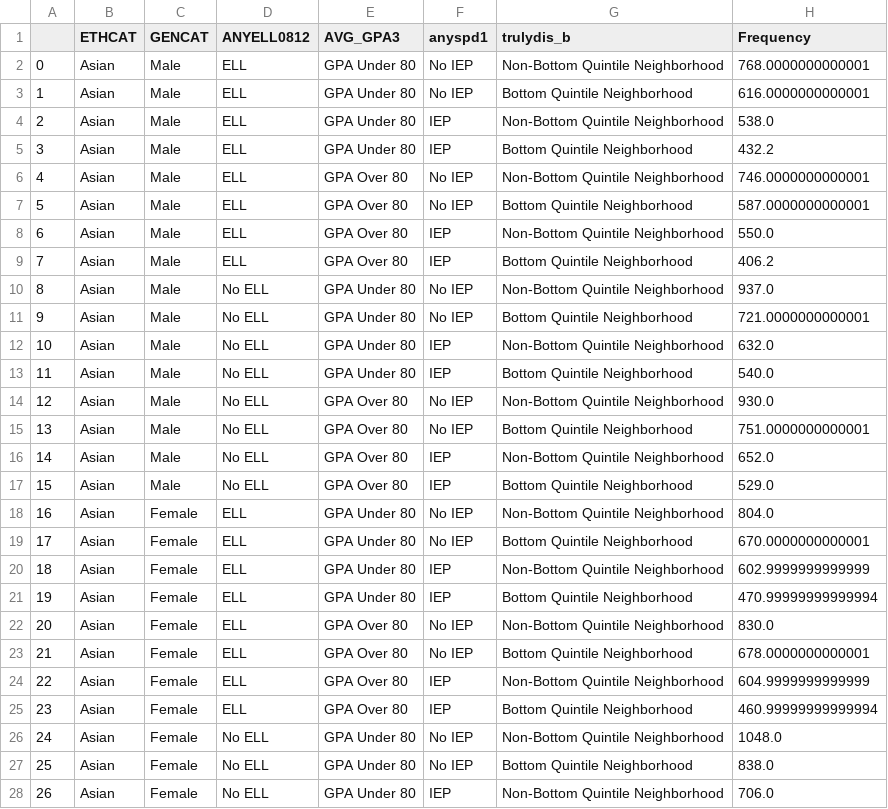
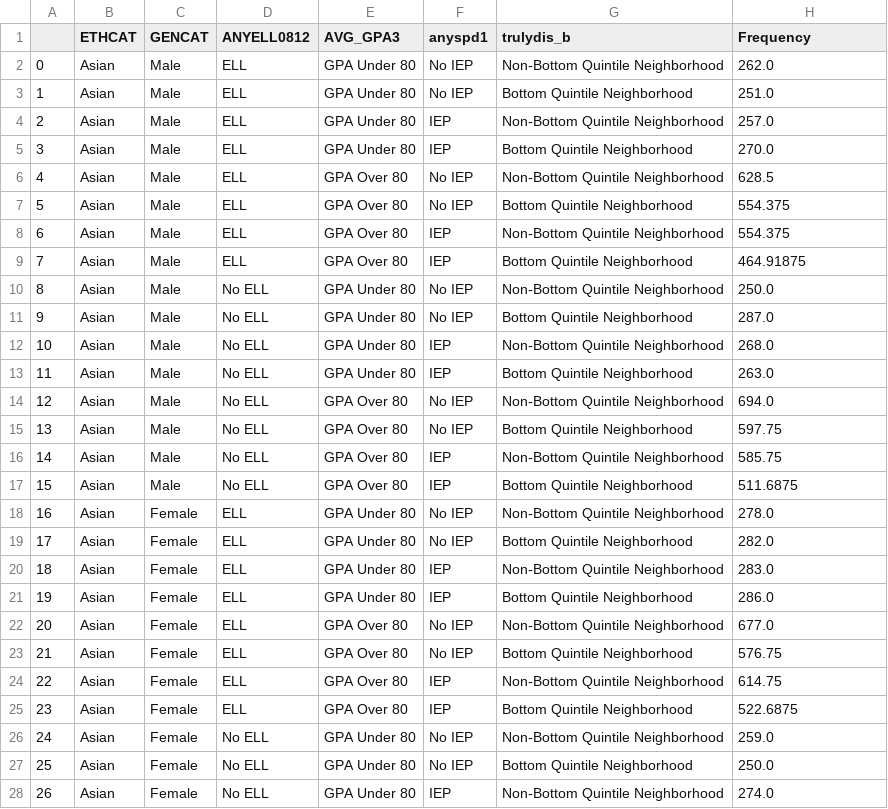
Before and after one commit to Reggie-Gilliard-RANYCS/interactive_graphs, a CSV file: data/GPAO80AGG2012.csv, drawn as a sheet; only a part is shown; the diff covers the shown part only.

```diff
--- a/data/GPAO80AGG2012.csv
+++ b/data/GPAO80AGG2012.csv
@@ -1,28 +1,28 @@
 ,ETHCAT,GENCAT,ANYELL0812,AVG_GPA3,anyspd1,trulydis_b,Frequency
-0,Asian,Male,ELL,GPA Under 80,No IEP,Non-Bottom Quintile Neighborhood,768.0000000000001
-1,Asian,Male,ELL,GPA Under 80,No IEP,Bottom Quintile Neighborhood,616.0000000000001
-2,Asian,Male,ELL,GPA Under 80,IEP,Non-Bottom Quintile Neighborhood,538.0
-3,Asian,Male,ELL,GPA Under 80,IEP,Bottom Quintile Neighborhood,432.2
-4,Asian,Male,ELL,GPA Over 80,No IEP,Non-Bottom Quintile Neighborhood,746.0000000000001
-5,Asian,Male,ELL,GPA Over 80,No IEP,Bottom Quintile Neighborhood,587.0000000000001
-6,Asian,Male,ELL,GPA Over 80,IEP,Non-Bottom Quintile Neighborhood,550.0
-7,Asian,Male,ELL,GPA Over 80,IEP,Bottom Quintile Neighborhood,406.2
-8,Asian,Male,No ELL,GPA Under 80,No IEP,Non-Bottom Quintile Neighborhood,937.0
-9,Asian,Male,No ELL,GPA Under 80,No IEP,Bottom Quintile Neighborhood,721.0000000000001
-10,Asian,Male,No ELL,GPA Under 80,IEP,Non-Bottom Quintile Neighborhood,632.0
-11,Asian,Male,No ELL,GPA Under 80,IEP,Bottom Quintile Neighborhood,540.0
-12,Asian,Male,No ELL,GPA Over 80,No IEP,Non-Bottom Quintile Neighborhood,930.0
-13,Asian,Male,No ELL,GPA Over 80,No IEP,Bottom Quintile Neighborhood,751.0000000000001
-14,Asian,Male,No ELL,GPA Over 80,IEP,Non-Bottom Quintile Neighborhood,652.0
-15,Asian,Male,No ELL,GPA Over 80,IEP,Bottom Quintile Neighborhood,529.0
-16,Asian,Female,ELL,GPA Under 80,No IEP,Non-Bottom Quintile Neighborhood,804.0
-17,Asian,Female,ELL,GPA Under 80,No IEP,Bottom Quintile Neighborhood,670.0000000000001
-18,Asian,Female,ELL,GPA Under 80,IEP,Non-Bottom Quintile Neighborhood,602.9999999999999
-19,Asian,Female,ELL,GPA Under 80,IEP,Bottom Quintile Neighborhood,470.99999999999994
-20,Asian,Female,ELL,GPA Over 80,No IEP,Non-Bottom Quintile Neighborhood,830.0
-21,Asian,Female,ELL,GPA Over 80,No IEP,Bottom Quintile Neighborhood,678.0000000000001
-22,Asian,Female,ELL,GPA Over 80,IEP,Non-Bottom Quintile Neighborhood,604.9999999999999
-23,Asian,Female,ELL,GPA Over 80,IEP,Bottom Quintile Neighborhood,460.99999999999994
-24,Asian,Female,No ELL,GPA Under 80,No IEP,Non-Bottom Quintile Neighborhood,1048.0
-25,Asian,Female,No ELL,GPA Under 80,No IEP,Bottom Quintile Neighborhood,838.0
-26,Asian,Female,No ELL,GPA Under 80,IEP,Non-Bottom Quintile Neighborhood,706.0
+0,Asian,Male,ELL,GPA Under 80,No IEP,Non-Bottom Quintile Neighborhood,262.0
+1,Asian,Male,ELL,GPA Under 80,No IEP,Bottom Quintile Neighborhood,251.0
+2,Asian,Male,ELL,GPA Under 80,IEP,Non-Bottom Quintile Neighborhood,257.0
+3,Asian,Male,ELL,GPA Under 80,IEP,Bottom Quintile Neighborhood,270.0
+4,Asian,Male,ELL,GPA Over 80,No IEP,Non-Bottom Quintile Neighborhood,628.5
+5,Asian,Male,ELL,GPA Over 80,No IEP,Bottom Quintile Neighborhood,554.375
+6,Asian,Male,ELL,GPA Over 80,IEP,Non-Bottom Quintile Neighborhood,554.375
+7,Asian,Male,ELL,GPA Over 80,IEP,Bottom Quintile Neighborhood,464.91875
+8,Asian,Male,No ELL,GPA Under 80,No IEP,Non-Bottom Quintile Neighborhood,250.0
+9,Asian,Male,No ELL,GPA Under 80,No IEP,Bottom Quintile Neighborhood,287.0
+10,Asian,Male,No ELL,GPA Under 80,IEP,Non-Bottom Quintile Neighborhood,268.0
+11,Asian,Male,No ELL,GPA Under 80,IEP,Bottom Quintile Neighborhood,263.0
+12,Asian,Male,No ELL,GPA Over 80,No IEP,Non-Bottom Quintile Neighborhood,694.0
+13,Asian,Male,No ELL,GPA Over 80,No IEP,Bottom Quintile Neighborhood,597.75
+14,Asian,Male,No ELL,GPA Over 80,IEP,Non-Bottom Quintile Neighborhood,585.75
+15,Asian,Male,No ELL,GPA Over 80,IEP,Bottom Quintile Neighborhood,511.6875
+16,Asian,Female,ELL,GPA Under 80,No IEP,Non-Bottom Quintile Neighborhood,278.0
+17,Asian,Female,ELL,GPA Under 80,No IEP,Bottom Quintile Neighborhood,282.0
+18,Asian,Female,ELL,GPA Under 80,IEP,Non-Bottom Quintile Neighborhood,283.0
+19,Asian,Female,ELL,GPA Under 80,IEP,Bottom Quintile Neighborhood,286.0
+20,Asian,Female,ELL,GPA Over 80,No IEP,Non-Bottom Quintile Neighborhood,677.0
+21,Asian,Female,ELL,GPA Over 80,No IEP,Bottom Quintile Neighborhood,576.75
+22,Asian,Female,ELL,GPA Over 80,IEP,Non-Bottom Quintile Neighborhood,614.75
+23,Asian,Female,ELL,GPA Over 80,IEP,Bottom Quintile Neighborhood,522.6875
+24,Asian,Female,No ELL,GPA Under 80,No IEP,Non-Bottom Quintile Neighborhood,259.0
+25,Asian,Female,No ELL,GPA Under 80,No IEP,Bottom Quintile Neighborhood,250.0
+26,Asian,Female,No ELL,GPA Under 80,IEP,Non-Bottom Quintile Neighborhood,274.0
```
Also changed, not shown: 101 edited cells elsewhere in this file, data/GPAO80AGG2009.csv, data/GPAO80AGG2010.csv, 9 other files.
